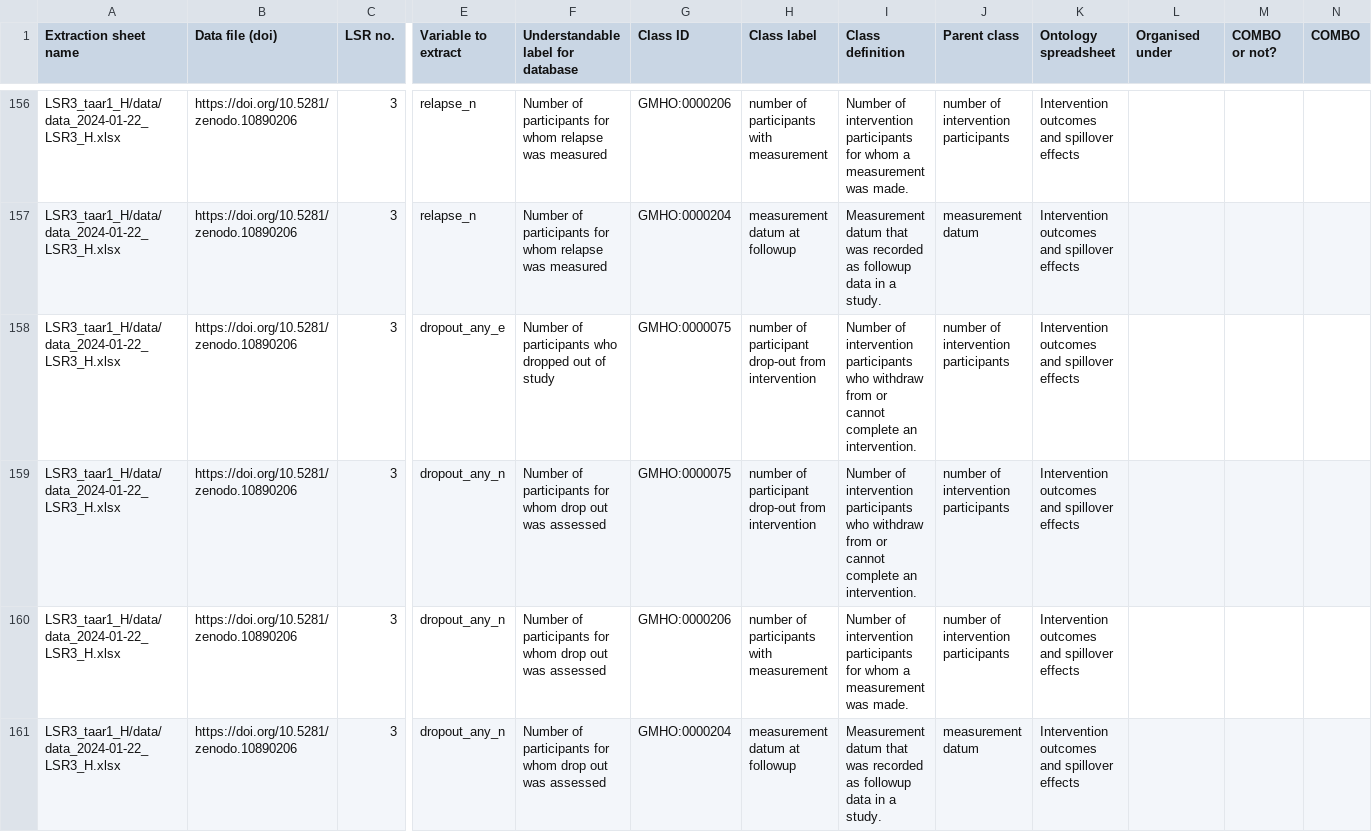
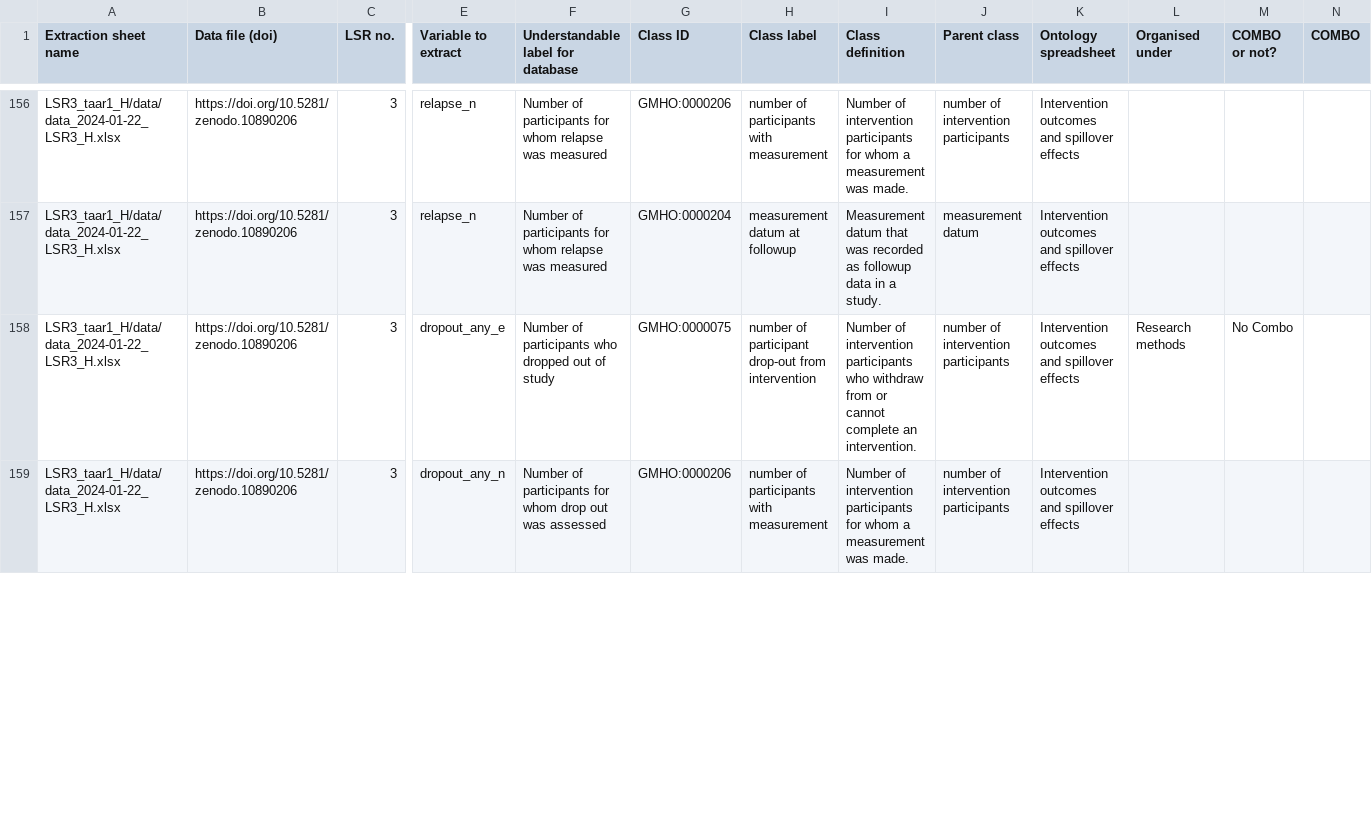
Before and after one commit to galenos-project/mental-health-ontology, a CSV file: Mapping to LSRs/Mental Health Ontology mapping to LSRs.csv, drawn as a sheet; only a part is shown, gaps mark what is left out; rows hold the shown columns only; the diff covers the shown part only; the diff names each change by its address in the sheet, - before the commit and + after, or states it on an @@ line.

```diff
--- a/Mapping to LSRs/Mental Health Ontology mapping to LSRs.csv
+++ b/Mapping to LSRs/Mental Health Ontology mapping to LSRs.csv
-L158 (Organised under): (empty)
+L158 (Organised under): Research methods
-M158 (COMBO or not?): (empty)
+M158 (COMBO or not?): No Combo
-row 159: LSR3_taar1_H/data/data_2024-01-22_LSR3_H.xlsx | https://doi.org/10.5281/zenodo.10890206 | 3 | dropout_any_n | Number of participants for whom drop out was assessed | GMHO:0000075 | number of participant drop-out from intervention | Number of intervention participants who withdraw from or cannot complete an intervention. | number of intervention participants | Intervention outcomes and spillover effects
-row 161: LSR3_taar1_H/data/data_2024-01-22_LSR3_H.xlsx | https://doi.org/10.5281/zenodo.10890206 | 3 | dropout_any_n | Number of participants for whom drop out was assessed | GMHO:0000204 | measurement datum at followup | Measurement datum that was recorded as followup data in a study. | measurement datum | Intervention outcomes and spillover effects
```
Also changed, not shown: 2 removed rows and 92 edited cells elsewhere in this file.
